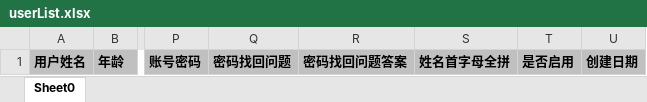
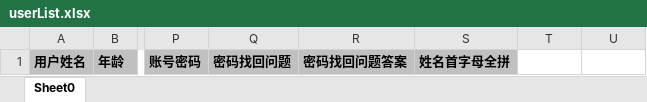
Before and after one commit to Sexisnull/demo03, an Excel workbook: Projects/uids-web/webapp/uploadFile/complat/userList.xlsx, sheet Sheet0, drawn as a sheet; only a part is shown, gaps mark what is left out; values as stored, in another font and other column widths than the file's, no borders; the diff names each change by its address in the sheet, - before the commit and + after, or states it on an @@ line.

```diff
--- a/Projects/uids-web/webapp/uploadFile/complat/userList.xlsx (sheet Sheet0)
+++ b/Projects/uids-web/webapp/uploadFile/complat/userList.xlsx (sheet Sheet0)
-T1: 是否启用
+T1: (empty)
-T1:U1 fill: #C0C0C0
+T1:U1 fill: none
-U1: 创建日期
+U1: (empty)
```
Also changed, not shown: 6 other files.
